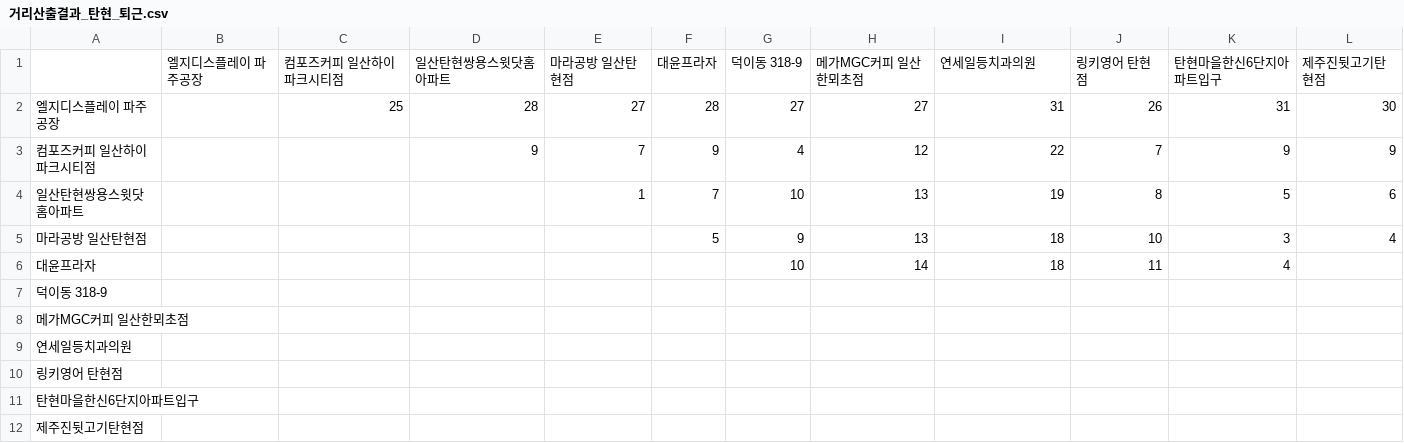
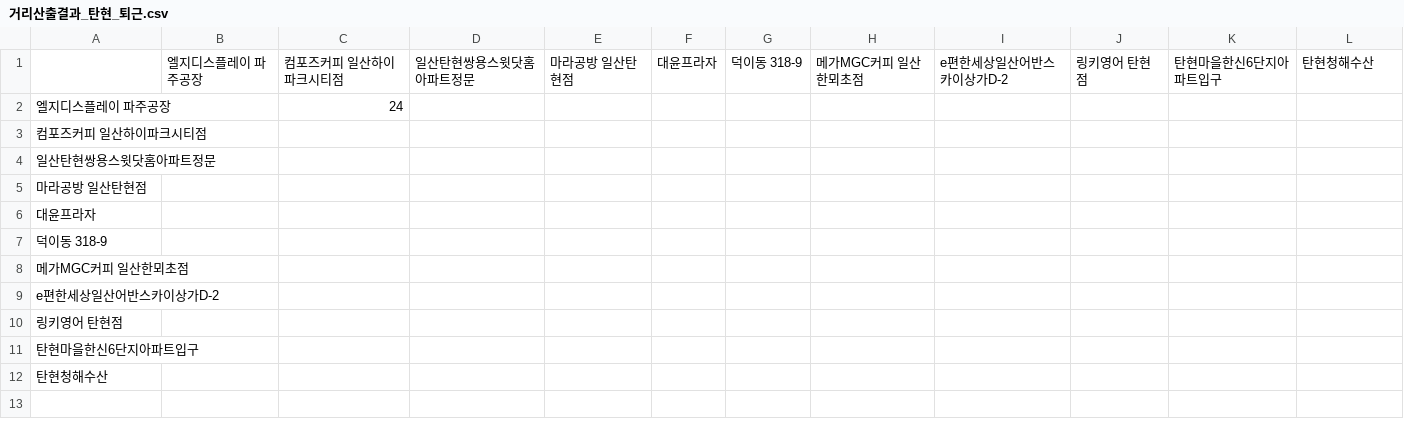
Before and after one commit to sgw0214/VSC, a CSV file: 거리산출결과_탄현_퇴근.csv, drawn as a sheet.

Commit message:
--- Auto Git Commit ---

```diff
--- a/거리산출결과_탄현_퇴근.csv
+++ b/거리산출결과_탄현_퇴근.csv
@@ -1,12 +1,12 @@
-,엘지디스플레이 파주공장,컴포즈커피 일산하이파크시티점,일산탄현쌍용스윗닷홈아파트,마라공방 일산탄현점,대윤프라자,덕이동 318-9,메가MGC커피 일산한뫼초점,연세일등치과의원,링키영어 탄현점,탄현마을한신6단지아파트입구,제주진뒷고기탄현점
-엘지디스플레이 파주공장,,25,28,27,28,27,27,31,26,31,30
-컴포즈커피 일산하이파크시티점,,,9,7,9,4,12,22,7,9,9
-일산탄현쌍용스윗닷홈아파트,,,,1,7,10,13,19,8,5,6
-마라공방 일산탄현점,,,,,5,9,13,18,10,3,4
-대윤프라자,,,,,,10,14,18,11,4,
+,엘지디스플레이 파주공장,컴포즈커피 일산하이파크시티점,일산탄현쌍용스윗닷홈아파트정문,마라공방 일산탄현점,대윤프라자,덕이동 318-9,메가MGC커피 일산한뫼초점,e편한세상일산어반스카이상가D-2,링키영어 탄현점,탄현마을한신6단지아파트입구,탄현청해수산
+엘지디스플레이 파주공장,,24,,,,,,,,,
+컴포즈커피 일산하이파크시티점,,,,,,,,,,,
+일산탄현쌍용스윗닷홈아파트정문,,,,,,,,,,,
+마라공방 일산탄현점,,,,,,,,,,,
+대윤프라자,,,,,,,,,,,
 덕이동 318-9,,,,,,,,,,,
 메가MGC커피 일산한뫼초점,,,,,,,,,,,
-연세일등치과의원,,,,,,,,,,,
+e편한세상일산어반스카이상가D-2,,,,,,,,,,,
 링키영어 탄현점,,,,,,,,,,,
 탄현마을한신6단지아파트입구,,,,,,,,,,,
-제주진뒷고기탄현점,,,,,,,,,,,
+탄현청해수산,,,,,,,,,,,
```
